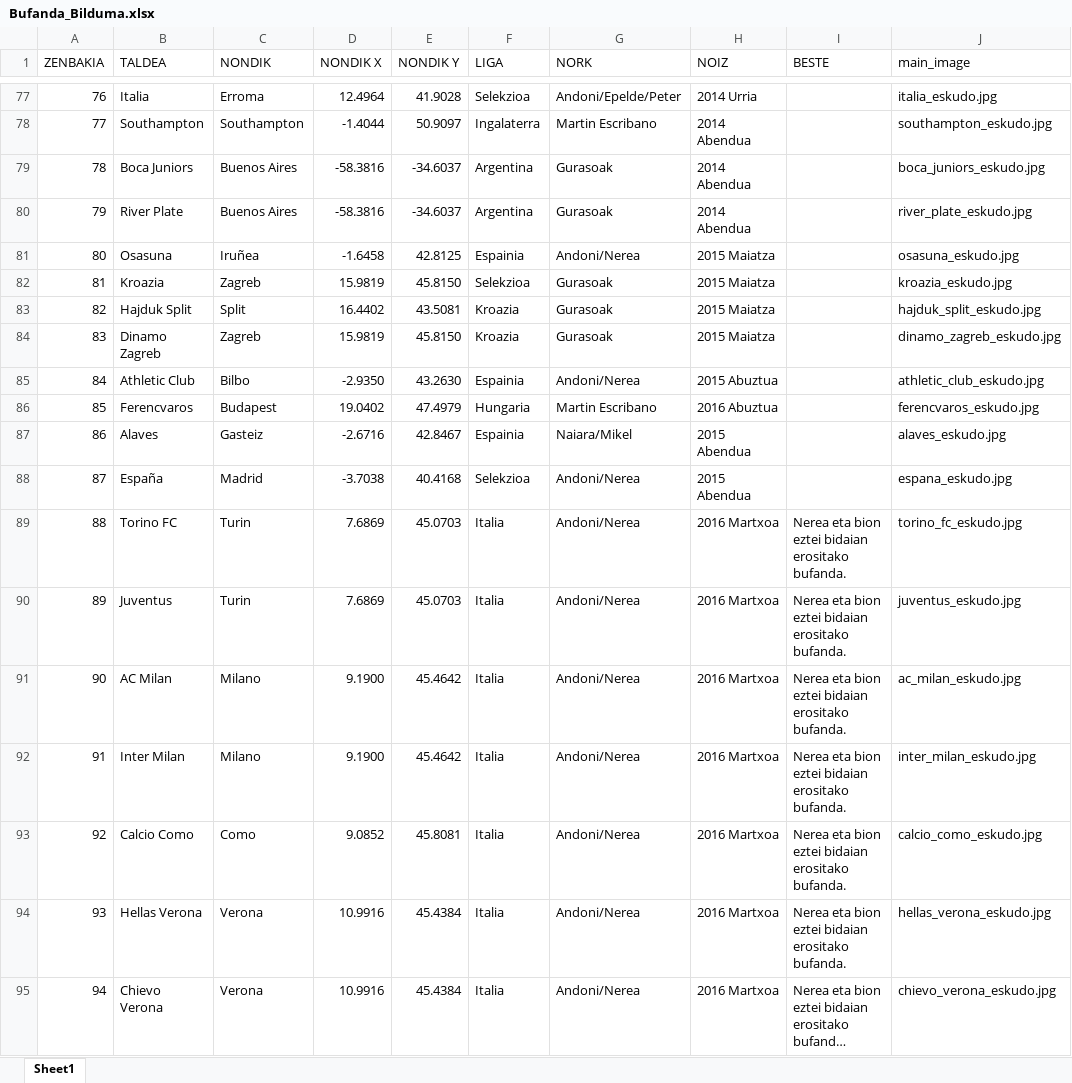
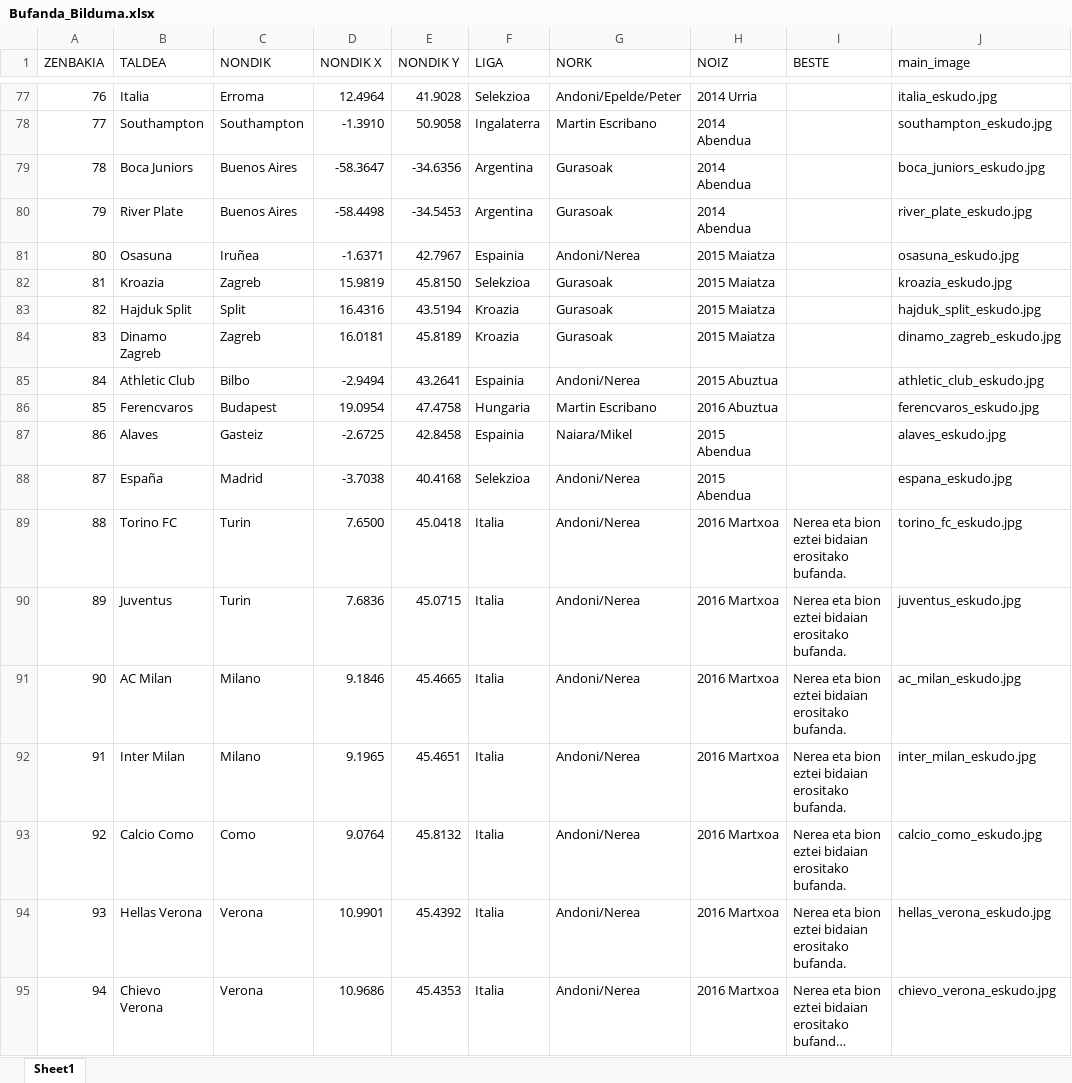
Before and after one commit to andmujika/bufandaweb, an Excel workbook: Bufanda_Bilduma.xlsx, sheet Sheet1, drawn as a sheet; only a part is shown, gaps mark what is left out; long unchanged cells end in …; values as stored, in another font and other column widths than the file's, no cell formats; the diff covers the shown part only; the diff names each change by its address in the sheet, - before the commit and + after, or states it on an @@ line.

```diff
--- a/Bufanda_Bilduma.xlsx (sheet Sheet1)
+++ b/Bufanda_Bilduma.xlsx (sheet Sheet1)
-D78 (NONDIK X): -1.4044
+D78 (NONDIK X): -1.3910
-E78 (NONDIK Y): 50.9097
+E78 (NONDIK Y): 50.9058
-D79 (NONDIK X): -58.3816
+D79 (NONDIK X): -58.3647
-E79 (NONDIK Y): -34.6037
+E79 (NONDIK Y): -34.6356
-D80 (NONDIK X): -58.3816
+D80 (NONDIK X): -58.4498
-E80 (NONDIK Y): -34.6037
+E80 (NONDIK Y): -34.5453
-D81 (NONDIK X): -1.6458
+D81 (NONDIK X): -1.6371
-E81 (NONDIK Y): 42.8125
+E81 (NONDIK Y): 42.7967
-D83 (NONDIK X): 16.4402
+D83 (NONDIK X): 16.4316
-E83 (NONDIK Y): 43.5081
+E83 (NONDIK Y): 43.5194
-D84 (NONDIK X): 15.9819
+D84 (NONDIK X): 16.0181
-E84 (NONDIK Y): 45.8150
+E84 (NONDIK Y): 45.8189
-D85 (NONDIK X): -2.9350
+D85 (NONDIK X): -2.9494
-E85 (NONDIK Y): 43.2630
+E85 (NONDIK Y): 43.2641
-D86 (NONDIK X): 19.0402
+D86 (NONDIK X): 19.0954
-E86 (NONDIK Y): 47.4979
+E86 (NONDIK Y): 47.4758
-D87 (NONDIK X): -2.6716
+D87 (NONDIK X): -2.6725
-E87 (NONDIK Y): 42.8467
+E87 (NONDIK Y): 42.8458
-D89 (NONDIK X): 7.6869
+D89 (NONDIK X): 7.6500
-E89 (NONDIK Y): 45.0703
+E89 (NONDIK Y): 45.0418
-D90 (NONDIK X): 7.6869
+D90 (NONDIK X): 7.6836
-E90 (NONDIK Y): 45.0703
+E90 (NONDIK Y): 45.0715
-D91 (NONDIK X): 9.1900
+D91 (NONDIK X): 9.1846
-E91 (NONDIK Y): 45.4642
+E91 (NONDIK Y): 45.4665
-D92 (NONDIK X): 9.1900
+D92 (NONDIK X): 9.1965
-E92 (NONDIK Y): 45.4642
+E92 (NONDIK Y): 45.4651
-D93 (NONDIK X): 9.0852
+D93 (NONDIK X): 9.0764
-E93 (NONDIK Y): 45.8081
+E93 (NONDIK Y): 45.8132
-D94 (NONDIK X): 10.9916
+D94 (NONDIK X): 10.9901
-E94 (NONDIK Y): 45.4384
+E94 (NONDIK Y): 45.4392
-D95 (NONDIK X): 10.9916
+D95 (NONDIK X): 10.9686
-E95 (NONDIK Y): 45.4384
+E95 (NONDIK Y): 45.4353
```
Also changed, not shown: 406 edited cells elsewhere in this sheet, cell formats, 2 other files.
